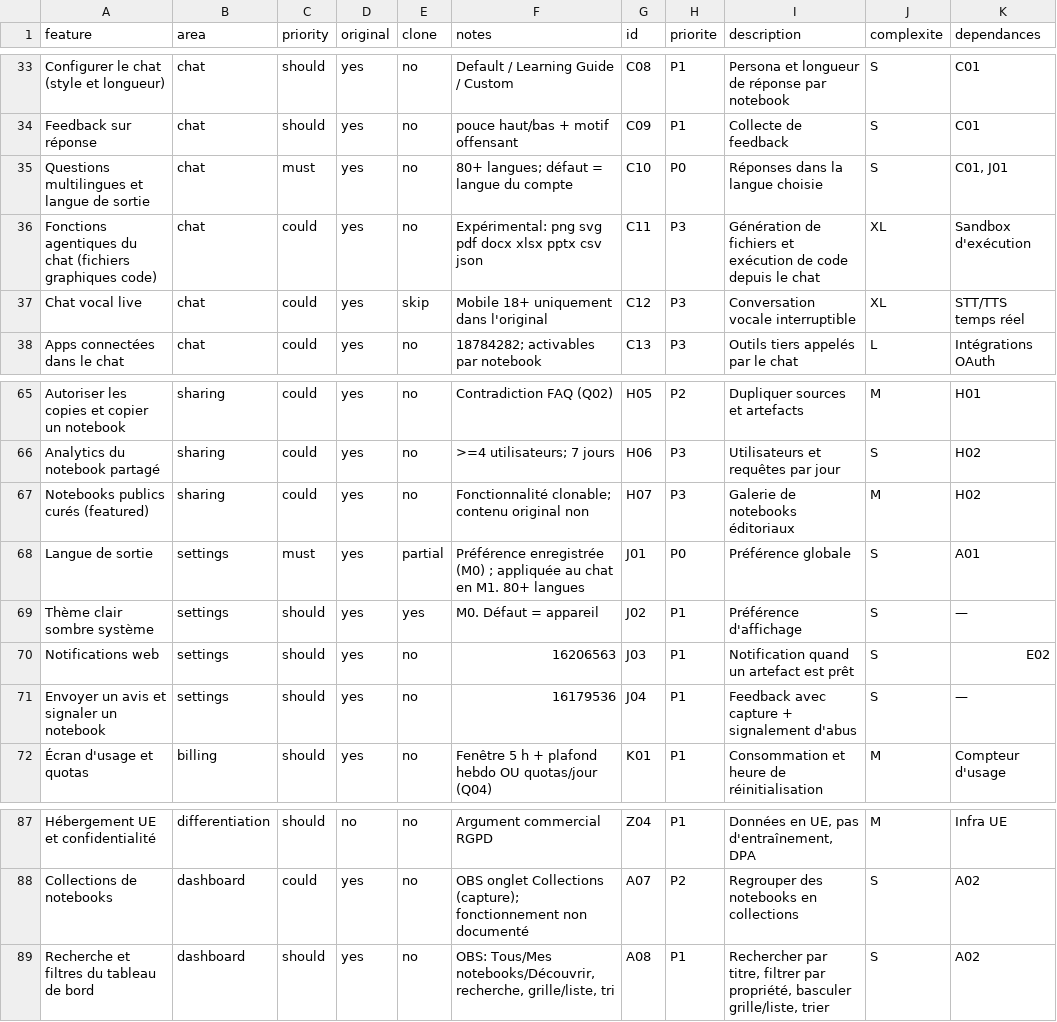
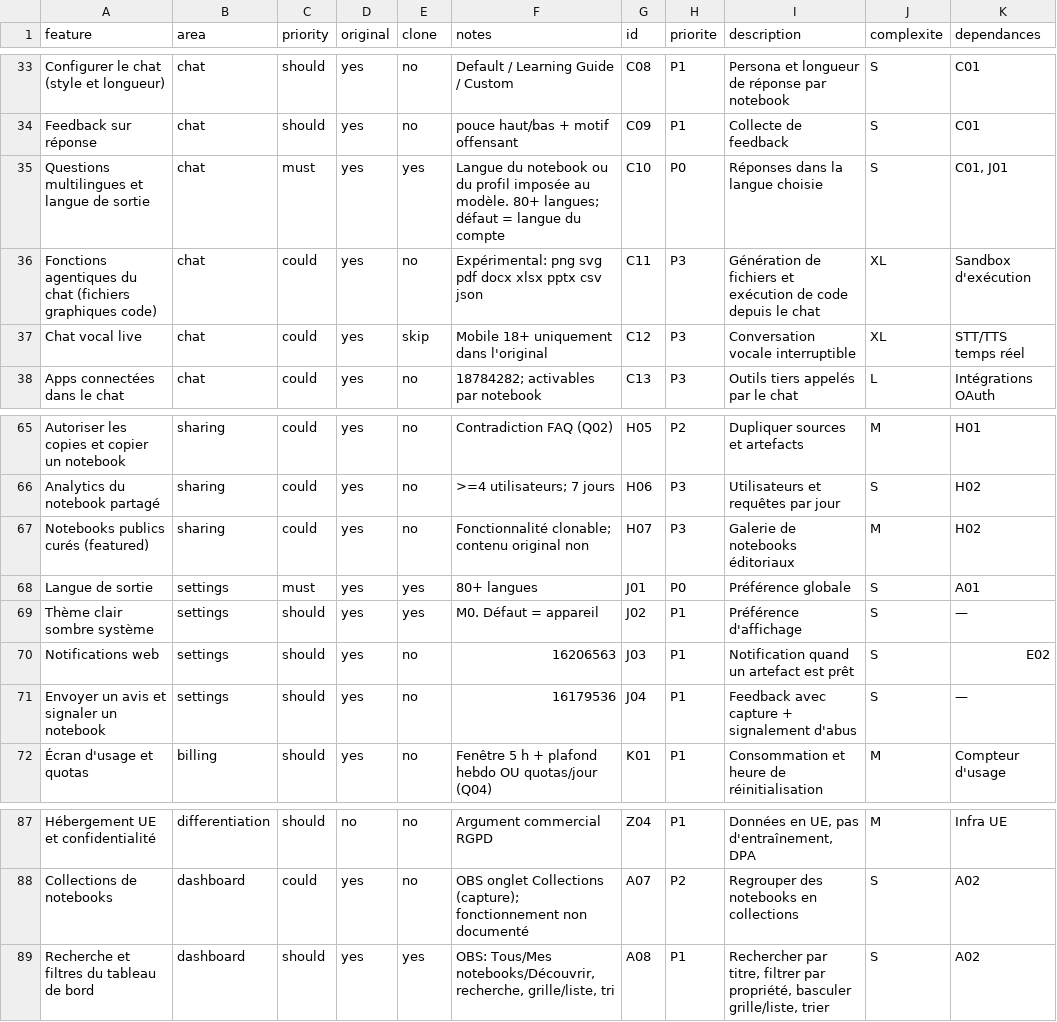
Before and after one commit to moonback/Notebook, a CSV file: replica/features.csv, drawn as a sheet; only a part is shown, gaps mark what is left out; the diff covers the shown part only; the diff names each change by its address in the sheet, - before the commit and + after, or states it on an @@ line.

Commit message:
feat(web): Add notebook workspace UI, source management, and settings pages
- Add notebook detail and workspace components with editor canvas
- Add source viewing and management API endpoints with role-based access
- Add personal source selection API for user preferences
- Add dashboard with notebook list, search, and management controls
- Add settings page with plan information and billing cards
- Add app header component with navigation and user menu
- Update profile form with additional field configurations
- Update button and surface UI components for consistency
- Update build log and feature tracking documentation
- Implement role-based access control across API endpoints
- Support notebook metadata updates (title, emoji) for editors
- Support notebook deletion with cascade cleanup and storage purge for owners

```diff
--- a/replica/features.csv
+++ b/replica/features.csv
-E35 (clone): no
+E35 (clone): yes
-F35 (notes): 80+ langues;…
+F35 (notes): Langue du notebook ou du profil imposée au modèle. 80+ langues;…
-E68 (clone): partial
+E68 (clone): yes
-F68 (notes): Préférence enregistrée (M0) ; appliquée au chat en M1. 80+ langues
+F68 (notes): 80+ langues
-E89 (clone): no
+E89 (clone): yes
```
Also changed, not shown: 17 edited cells elsewhere in this file, 14 other files.
